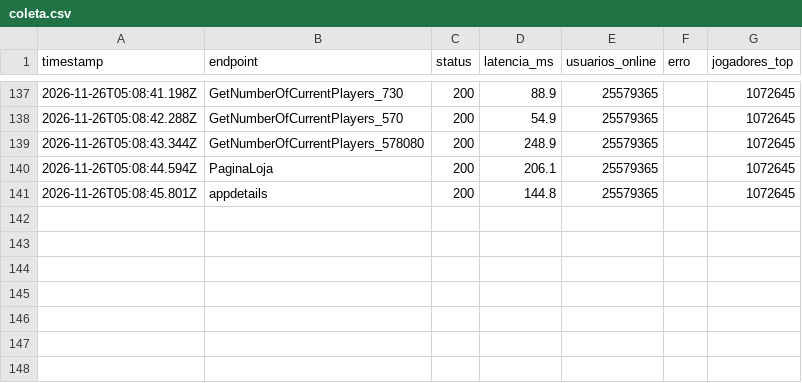
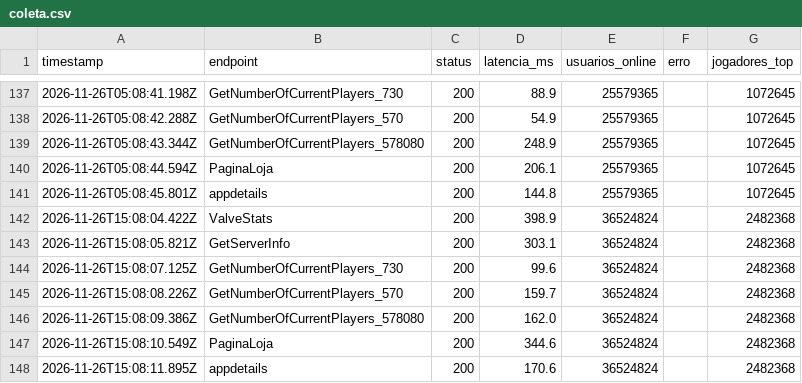
Before and after one commit to JoseMiguel-ofc/LABORATORIO-DE-EXPERIMENTACAO-DE-SOFTWARE, a CSV file: LABORATORIO 05/dados/brutos/coleta.csv, drawn as a sheet; only a part is shown, gaps mark what is left out; the diff names each change by its address in the sheet, - before the commit and + after, or states it on an @@ line.

```diff
--- a/LABORATORIO 05/dados/brutos/coleta.csv
+++ b/LABORATORIO 05/dados/brutos/coleta.csv
+row 142: 2026-11-26T15:08:04.422Z | ValveStats | 200 | 398.9 | 36524824 |  | 2482368
+row 143: 2026-11-26T15:08:05.821Z | GetServerInfo | 200 | 303.1 | 36524824 |  | 2482368
+row 144: 2026-11-26T15:08:07.125Z | GetNumberOfCurrentPlayers_730 | 200 | 99.6 | 36524824 |  | 2482368
+row 145: 2026-11-26T15:08:08.226Z | GetNumberOfCurrentPlayers_570 | 200 | 159.7 | 36524824 |  | 2482368
+row 146: 2026-11-26T15:08:09.386Z | GetNumberOfCurrentPlayers_578080 | 200 | 162.0 | 36524824 |  | 2482368
+row 147: 2026-11-26T15:08:10.549Z | PaginaLoja | 200 | 344.6 | 36524824 |  | 2482368
+row 148: 2026-11-26T15:08:11.895Z | appdetails | 200 | 170.6 | 36524824 |  | 2482368
```
